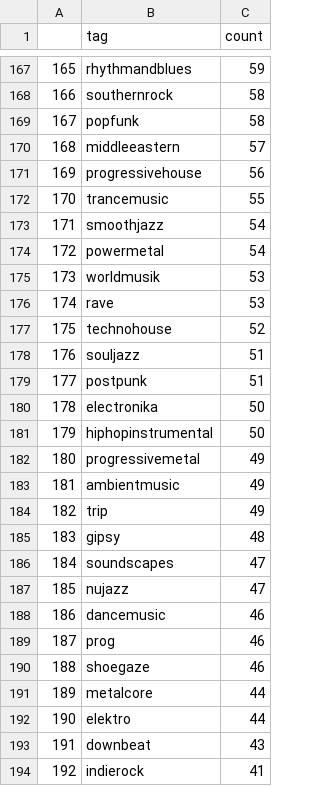
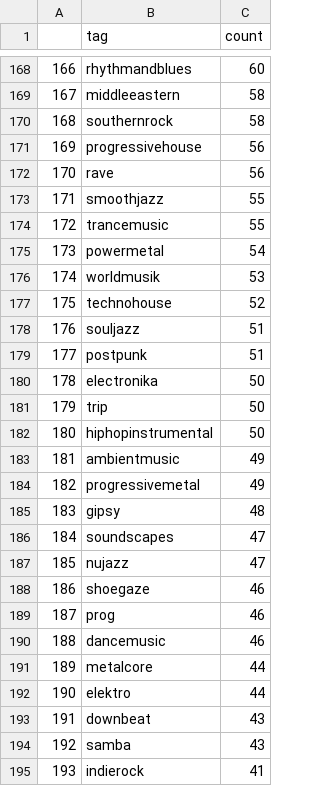
Before and after one commit to philtgun/medieval-esr, a CSV file: results_artist/genre_tracks.csv, drawn as a sheet; only a part is shown, gaps mark what is left out; removed rows and columns are numbered as before the commit, all else as after; the diff covers the shown part only; the diff names each change by its address in the sheet, - before the commit and + after, or states it on an @@ line.

```diff
--- a/results_artist/genre_tracks.csv
+++ b/results_artist/genre_tracks.csv
@@ column A renumbered between rows 73 and 249 @@
-C168 (count): 59
+C168 (count): 60
+row 169: 167 | middleeastern | 58
-row 169: 167 | popfunk | 58
-row 170: 168 | middleeastern | 57
+row 172: 170 | rave | 56
+row 173: 171 | smoothjazz | 55
-row 173: 171 | smoothjazz | 54
-row 176: 174 | rave | 53
+row 181: 179 | trip | 50
-row 184: 182 | trip | 49
@@ row 190 moved to row 188: 186 @@
+row 194: 192 | samba | 43
```
Also changed, not shown: 22 added rows, 22 removed rows, 7 moved rows and 13 edited cells elsewhere in this file, results_artist/genre_albums.csv, results_artist/genre_artists.csv, 9 other files.
